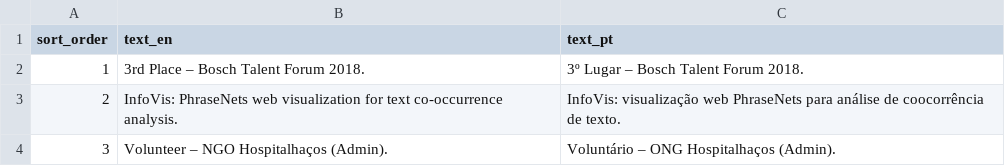
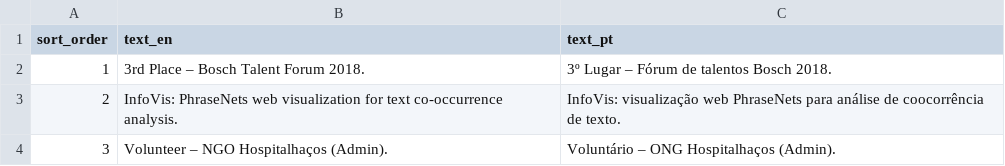
Before and after one commit to duducm2/my-personal-repo, a CSV file: my-data/canonical/additional.csv, drawn as a sheet.

```diff
--- a/my-data/canonical/additional.csv
+++ b/my-data/canonical/additional.csv
@@ -1,3 +1,3 @@
 sort_order,text_en,text_pt
-1,3rd Place – Bosch Talent Forum 2018.,3º Lugar – Bosch Talent Forum 2018.
+1,3rd Place – Bosch Talent Forum 2018.,3º Lugar – Fórum de talentos Bosch 2018.
 2,InfoVis: PhraseNets web visualization for text co-occurrence analysis.,InfoVis: visualização web PhraseNets para análise de coocorrência de texto.
```
Also changed, not shown: 11 other files.
